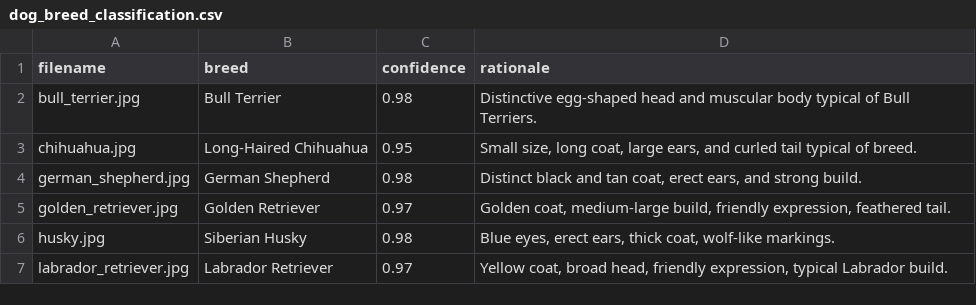
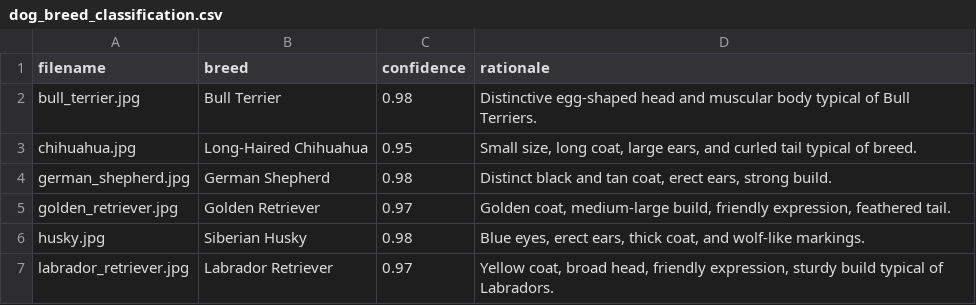
Before and after one commit to Suhong88/AI500, a CSV file: module_07/data/dog_breed_classification.csv, drawn as a sheet.

Commit message:
modified module 5-9

```diff
--- a/module_07/data/dog_breed_classification.csv
+++ b/module_07/data/dog_breed_classification.csv
@@ -3,5 +3,5 @@ bull_terrier.jpg,Bull Terrier,0.98,Distinctive egg-shaped head and muscular body
 chihuahua.jpg,Long-Haired Chihuahua,0.95,"Small size, long coat, large ears, and curled tail typical of breed."
-german_shepherd.jpg,German Shepherd,0.98,"Distinct black and tan coat, erect ears, and strong build."
+german_shepherd.jpg,German Shepherd,0.98,"Distinct black and tan coat, erect ears, strong build."
 golden_retriever.jpg,Golden Retriever,0.97,"Golden coat, medium-large build, friendly expression, feathered tail."
-husky.jpg,Siberian Husky,0.98,"Blue eyes, erect ears, thick coat, wolf-like markings."
-labrador_retriever.jpg,Labrador Retriever,0.97,"Yellow coat, broad head, friendly expression, typical Labrador build."
+husky.jpg,Siberian Husky,0.98,"Blue eyes, erect ears, thick coat, and wolf-like markings."
+labrador_retriever.jpg,Labrador Retriever,0.97,"Yellow coat, broad head, friendly expression, sturdy build typical of Labradors."
```
Also changed, not shown: 27 other files.
